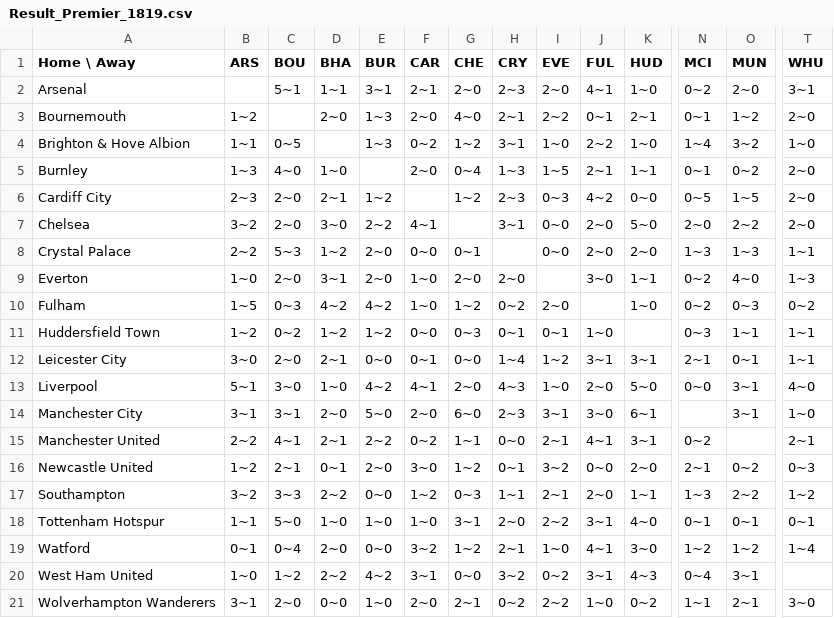
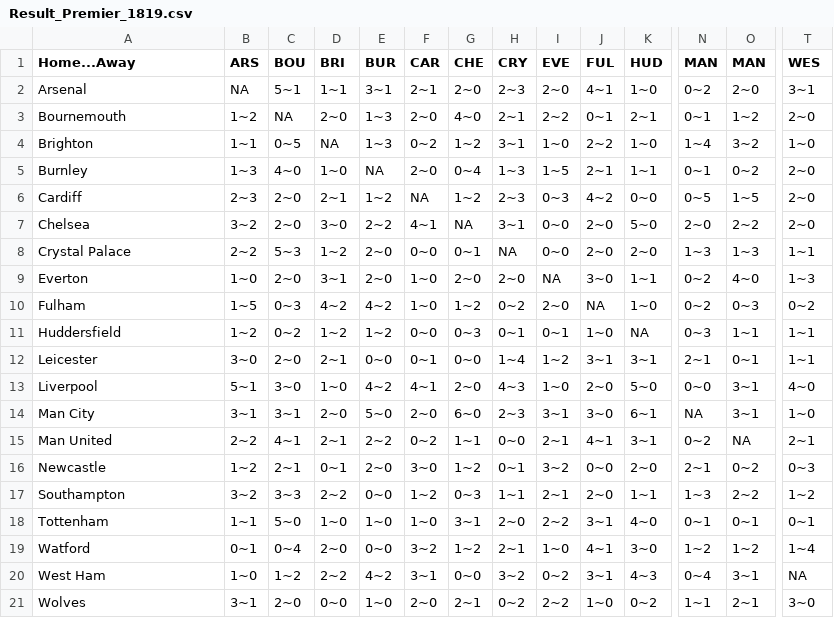
Before and after one commit to nzhang98/compoisson_goal, a CSV file: Data/Results/Result_Premier_1819.csv, drawn as a sheet; only a part is shown, gaps mark what is left out; the diff covers the shown part only; the diff names each change by its address in the sheet, - before the commit and + after, or states it on an @@ line.

```diff
--- a/Data/Results/Result_Premier_1819.csv
+++ b/Data/Results/Result_Premier_1819.csv
-A1: Home \ Away
+A1: Home...Away
-D1: BHA
+D1: BRI
-N1: MCI
+N1: MAN
-O1: MUN
+O1: MAN
-T1: WHU
+T1: WES
-B2 (ARS): (empty)
+B2 (ARS): NA
-C3 (BOU): (empty)
+C3 (BOU): NA
-A4 (Home...Away): Brighton & Hove Albion
+A4 (Home...Away): Brighton
-D4 (BRI): (empty)
+D4 (BRI): NA
-E5 (BUR): (empty)
+E5 (BUR): NA
-A6 (Home...Away): Cardiff City
+A6 (Home...Away): Cardiff
-F6 (CAR): (empty)
+F6 (CAR): NA
-G7 (CHE): (empty)
+G7 (CHE): NA
-H8 (CRY): (empty)
+H8 (CRY): NA
-I9 (EVE): (empty)
+I9 (EVE): NA
-J10 (FUL): (empty)
+J10 (FUL): NA
-A11 (Home...Away): Huddersfield Town
+A11 (Home...Away): Huddersfield
-K11 (HUD): (empty)
+K11 (HUD): NA
-A12 (Home...Away): Leicester City
+A12 (Home...Away): Leicester
-A14 (Home...Away): Manchester City
+A14 (Home...Away): Man City
-N14 (MAN): (empty)
+N14 (MAN): NA
-A15 (Home...Away): Manchester United
+A15 (Home...Away): Man United
-O15 (MAN): (empty)
+O15 (MAN): NA
-A16 (Home...Away): Newcastle United
+A16 (Home...Away): Newcastle
-A18 (Home...Away): Tottenham Hotspur
+A18 (Home...Away): Tottenham
-A20 (Home...Away): West Ham United
+A20 (Home...Away): West Ham
-T20 (WES): (empty)
+T20 (WES): NA
-A21 (Home...Away): Wolverhampton Wanderers
+A21 (Home...Away): Wolves
```
Also changed, not shown: 7 edited cells elsewhere in this file, Data/Results/Result_Liga_1718.csv, Data/Results/Result_Premier_1415.csv, 27 other files.
